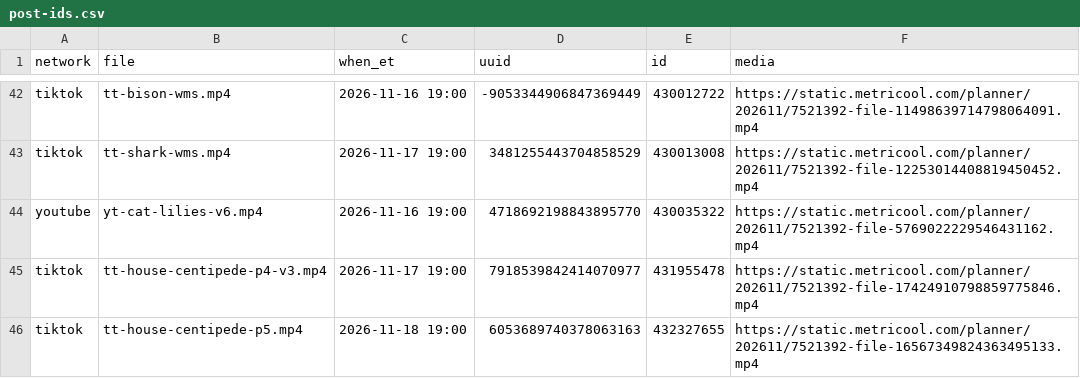
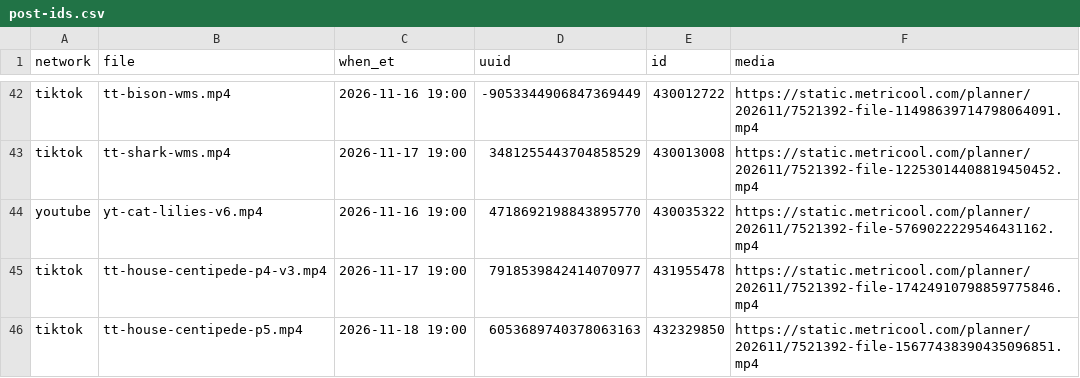
Before and after one commit to mooneyn60-art/skills, a CSV file: skills/oh-meatball/data/post-ids.csv, drawn as a sheet; only a part is shown, gaps mark what is left out.

```diff
--- a/skills/oh-meatball/data/post-ids.csv
+++ b/skills/oh-meatball/data/post-ids.csv
@@ -45,2 +45,2 @@ youtube,yt-cat-lilies-v6.mp4,2026-11-16 19:00,4718692198843895770,430035322,http
 tiktok,tt-house-centipede-p4-v3.mp4,2026-11-17 19:00,7918539842414070977,431955478,https://static.metricool.com/planner/202611/7521392-file-17424910798859775846.mp4
-tiktok,tt-house-centipede-p5.mp4,2026-11-18 19:00,6053689740378063163,432327655,https://static.metricool.com/planner/202611/7521392-file-16567349824363495133.mp4
+tiktok,tt-house-centipede-p5.mp4,2026-11-18 19:00,6053689740378063163,432329850,https://static.metricool.com/planner/202611/7521392-file-15677438390435096851.mp4
```
Also changed, not shown: 1 other file.
